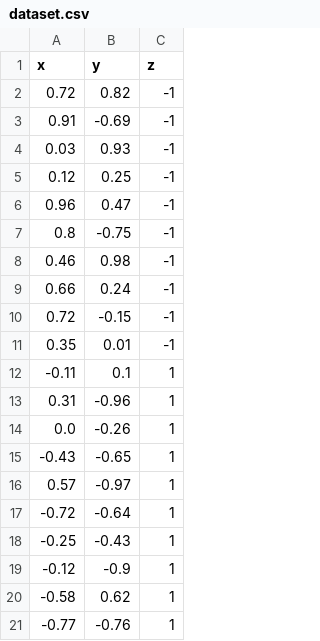
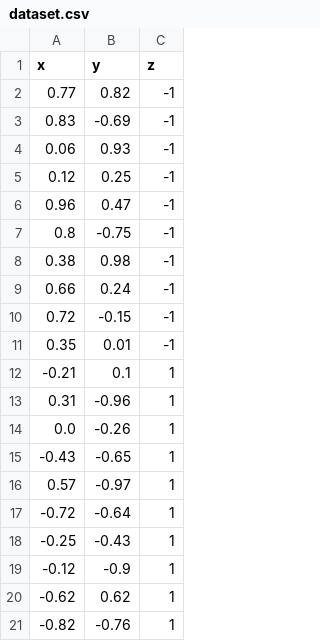
Before and after one commit to bkayranci/ann-single-layer-perceptron, a CSV file: dataset.csv, drawn as a sheet.

```diff
--- a/dataset.csv
+++ b/dataset.csv
@@ -1,5 +1,5 @@
 x,y,z
-0.72,0.82,-1
-0.91,-0.69,-1
-0.03,0.93,-1
+0.77,0.82,-1
+0.83,-0.69,-1
+0.06,0.93,-1
 0.12,0.25,-1
@@ -7,3 +7,3 @@ x,y,z
 0.8,-0.75,-1
-0.46,0.98,-1
+0.38,0.98,-1
 0.66,0.24,-1
@@ -11,3 +11,3 @@ x,y,z
 0.35,0.01,-1
--0.11,0.1,1
+-0.21,0.1,1
 0.31,-0.96,1
@@ -19,3 +19,3 @@ x,y,z
 -0.12,-0.9,1
--0.58,0.62,1
--0.77,-0.76,1
+-0.62,0.62,1
+-0.82,-0.76,1
```
Also changed, not shown: 3 other files.
